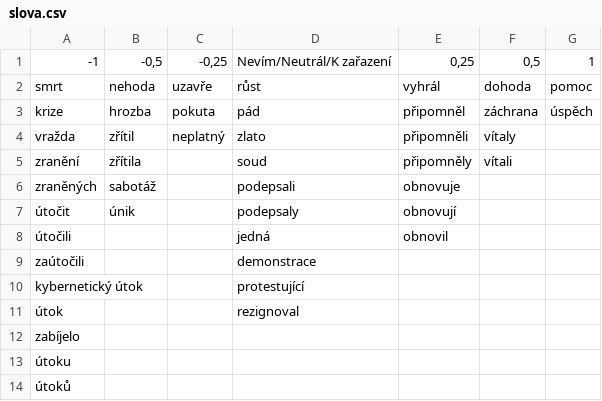
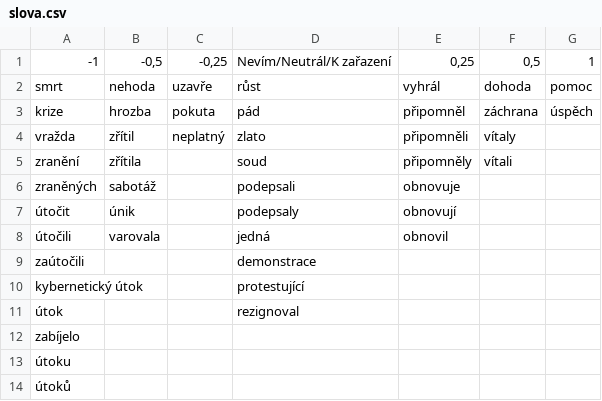
Before and after one commit to JanPrichzi/Projek_Prehled_Python, a CSV file: slova.csv, drawn as a sheet.

Commit message:
Update slova.csv with new entries

```diff
--- a/slova.csv
+++ b/slova.csv
@@ -7,3 +7,3 @@ zraněných;sabotáž;;podepsali;obnovuje;;
 útočit;únik;;podepsaly;obnovují;;
-útočili;;;jedná;obnovil;;
+útočili;varovala;;jedná;obnovil;;
 zaútočili;;;demonstrace;;;
```
